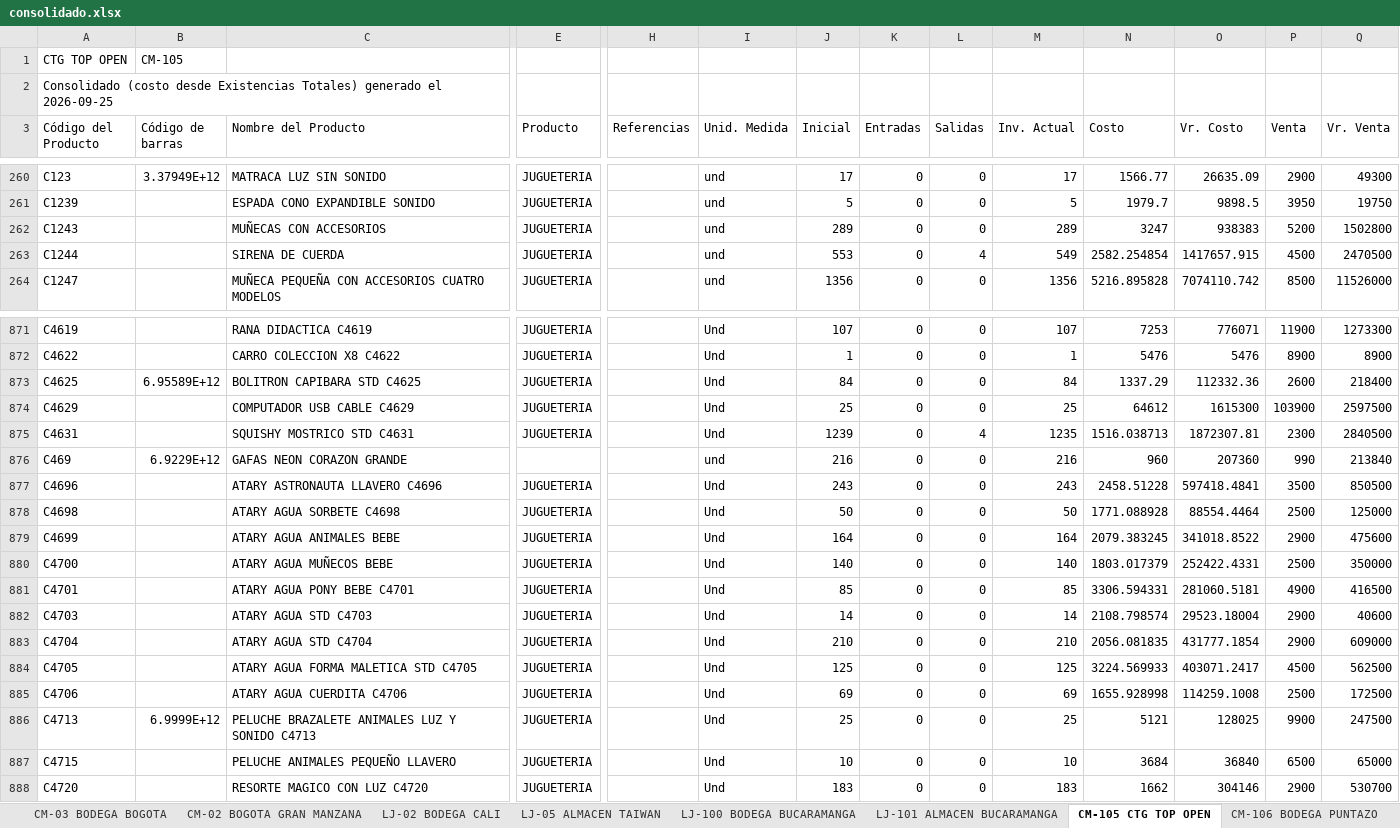
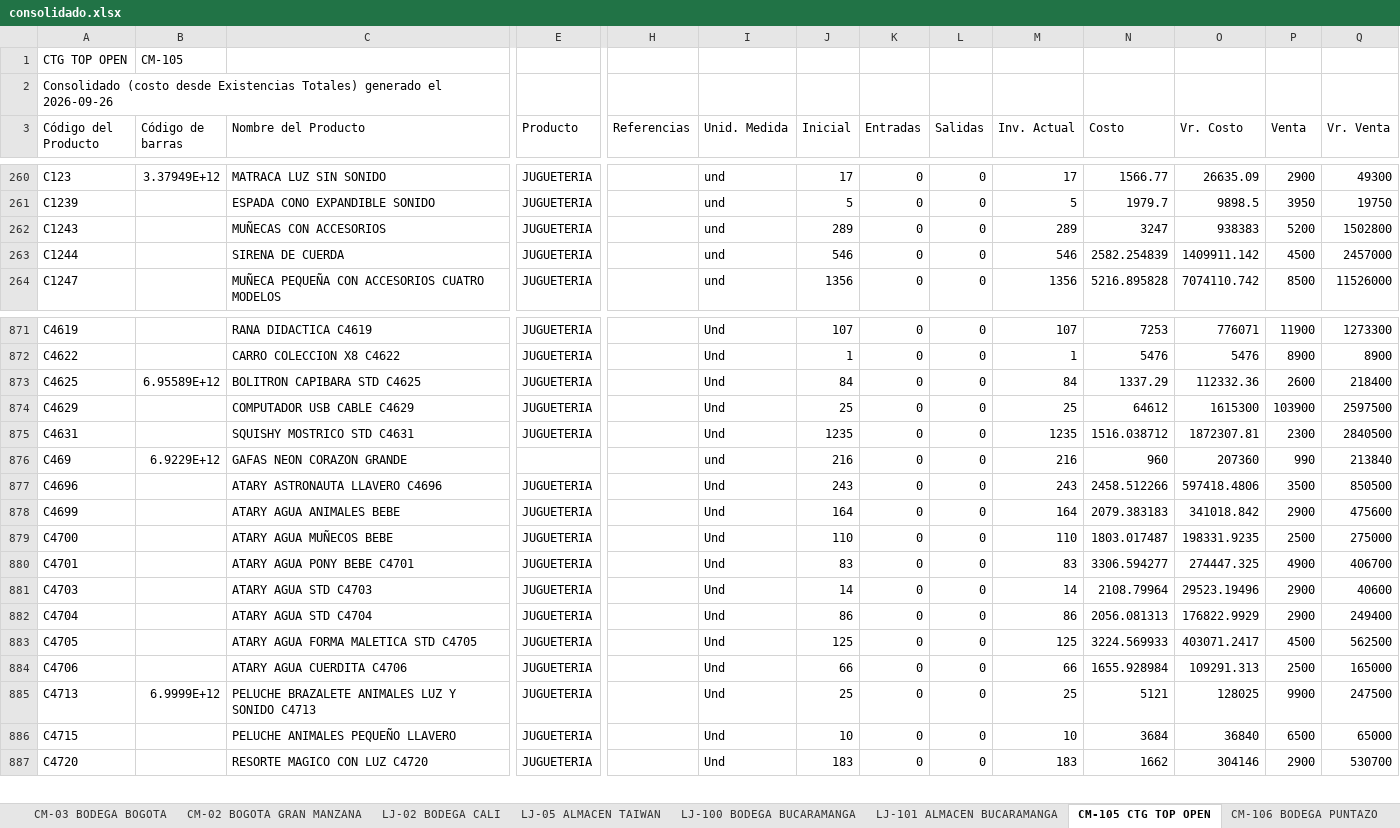
Before and after one commit to jeicardu03/vsummer-dashboard-toys, an Excel workbook: consolidado.xlsx, sheet CM-105 CTG TOP OPEN, drawn as a sheet; only a part is shown, gaps mark what is left out; values as stored, in another font and other column widths than the file's, no borders; removed rows and columns are numbered as before the commit, all else as after; rows hold the shown columns only; the diff covers the shown part only; the diff names each change by its address in the sheet, - before the commit and + after, or states it on an @@ line.

Commit message:
Actualizacion diaria del dashboard de inventarios

```diff
--- a/consolidado.xlsx (sheet CM-105 CTG TOP OPEN)
+++ b/consolidado.xlsx (sheet CM-105 CTG TOP OPEN)
-A2 (Código del Producto): …generado el 2026-09-25
+A2 (Código del Producto): …generado el 2026-09-26
-J263 (Inicial): 553
+J263 (Inicial): 546
-L263 (Salidas): 4
+L263 (Salidas): 0
-M263 (Inv. Actual): 549
+M263 (Inv. Actual): 546
-N263 (Costo): 2582.254854
+N263 (Costo): 2582.254839
-O263 (Vr. Costo): 1417657.915
+O263 (Vr. Costo): 1409911.142
-Q263 (Vr. Venta): 2470500
+Q263 (Vr. Venta): 2457000
-J875 (Inicial): 1239
+J875 (Inicial): 1235
-L875 (Salidas): 4
+L875 (Salidas): 0
-N875 (Costo): 1516.038713
+N875 (Costo): 1516.038712
-N877 (Costo): 2458.51228
+N877 (Costo): 2458.512266
-O877 (Vr. Costo): 597418.4841
+O877 (Vr. Costo): 597418.4806
-row 878: C4698 |  | ATARY AGUA SORBETE C4698 | JUGUETERIA |  | Und | 50 | 0 | 0 | 50 | 1771.088928 | 88554.4464 | 2500 | 125000
-N878 (Costo): 2079.383245
+N878 (Costo): 2079.383183
-O878 (Vr. Costo): 341018.8522
+O878 (Vr. Costo): 341018.842
-J879 (Inicial): 140
+J879 (Inicial): 110
-M879 (Inv. Actual): 140
+M879 (Inv. Actual): 110
-N879 (Costo): 1803.017379
+N879 (Costo): 1803.017487
-O879 (Vr. Costo): 252422.4331
+O879 (Vr. Costo): 198331.9235
-Q879 (Vr. Venta): 350000
+Q879 (Vr. Venta): 275000
-J880 (Inicial): 85
+J880 (Inicial): 83
-M880 (Inv. Actual): 85
+M880 (Inv. Actual): 83
-N880 (Costo): 3306.594331
+N880 (Costo): 3306.594277
-O880 (Vr. Costo): 281060.5181
+O880 (Vr. Costo): 274447.325
-Q880 (Vr. Venta): 416500
+Q880 (Vr. Venta): 406700
-N881 (Costo): 2108.798574
+N881 (Costo): 2108.79964
-O881 (Vr. Costo): 29523.18004
+O881 (Vr. Costo): 29523.19496
-J882 (Inicial): 210
+J882 (Inicial): 86
-M882 (Inv. Actual): 210
+M882 (Inv. Actual): 86
-N882 (Costo): 2056.081835
+N882 (Costo): 2056.081313
-O882 (Vr. Costo): 431777.1854
+O882 (Vr. Costo): 176822.9929
-Q882 (Vr. Venta): 609000
+Q882 (Vr. Venta): 249400
-J884 (Inicial): 69
+J884 (Inicial): 66
-M884 (Inv. Actual): 69
+M884 (Inv. Actual): 66
-N884 (Costo): 1655.928998
+N884 (Costo): 1655.928984
-O884 (Vr. Costo): 114259.1008
+O884 (Vr. Costo): 109291.313
-Q884 (Vr. Venta): 172500
+Q884 (Vr. Venta): 165000
```
Also changed, not shown: 2 removed rows and 385 edited cells elsewhere in this sheet, sheet LJ-101 ALMACEN BUCARAMANGA, sheet CM-02 BOGOTA GRAN MANZANA, sheet 02 LOCAL 32, sheet LJ-05 ALMACEN TAIWAN, sheet LJ-100 BODEGA BUCARAMANGA, sheet 03 BODEGA AUXILIAR 32, 4 more sheets, bodegas/03.xlsx, bodegas/CM-02.xlsx, 12 other files.
